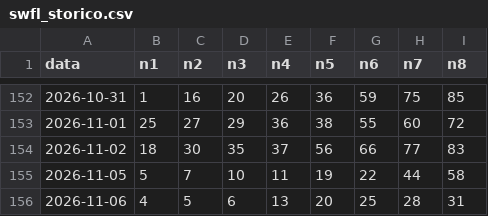
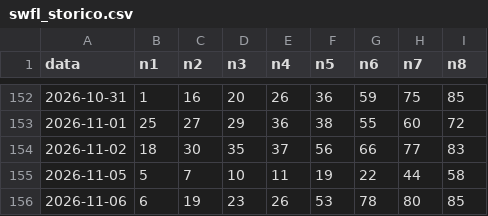
Before and after one commit to Francis490/omega-lottery-engine, a CSV file: swfl_storico.csv, drawn as a sheet; only a part is shown, gaps mark what is left out.

Commit message:
Update swfl_storico.csv with new data entries

```diff
--- a/swfl_storico.csv
+++ b/swfl_storico.csv
@@ -155,2 +155,2 @@ data;n1;n2;n3;n4;n5;n6;n7;n8
 2026-11-05;5;7;10;11;19;22;44;58
-2026-11-06;4;5;6;13;20;25;28;31
+2026-11-06;6;19;23;26;53;78;80;85
```
